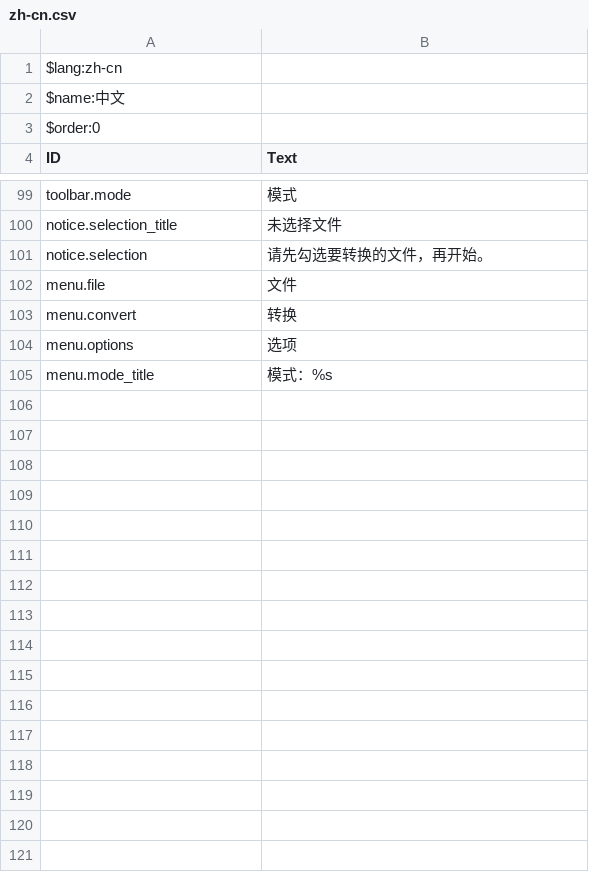
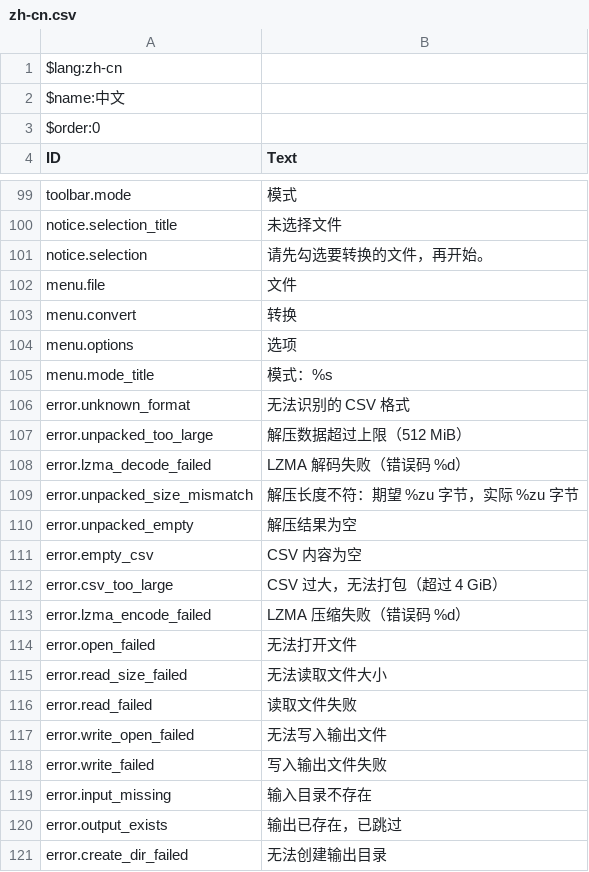
Before and after one commit to bedphp/sc2csv, a CSV file: src/i18n/zh-cn.csv, drawn as a sheet; only a part is shown, gaps mark what is left out; the diff covers the shown part only.

```diff
--- a/src/i18n/zh-cn.csv
+++ b/src/i18n/zh-cn.csv
@@ -105 +105,17 @@ menu.options,选项
 menu.mode_title,模式：%s
+error.unknown_format,无法识别的 CSV 格式
+error.unpacked_too_large,解压数据超过上限（512 MiB）
+error.lzma_decode_failed,LZMA 解码失败（错误码 %d）
+error.unpacked_size_mismatch,解压长度不符：期望 %zu 字节，实际 %zu 字节
+error.unpacked_empty,解压结果为空
+error.empty_csv,CSV 内容为空
+error.csv_too_large,CSV 过大，无法打包（超过 4 GiB）
+error.lzma_encode_failed,LZMA 压缩失败（错误码 %d）
+error.open_failed,无法打开文件
+error.read_size_failed,无法读取文件大小
+error.read_failed,读取文件失败
+error.write_open_failed,无法写入输出文件
+error.write_failed,写入输出文件失败
+error.input_missing,输入目录不存在
+error.output_exists,输出已存在，已跳过
+error.create_dir_failed,无法创建输出目录
```
Also changed, not shown: 18 added rows elsewhere in this file, src/i18n/en-us.csv, src/i18n/ja-jp.csv, 10 other files.
